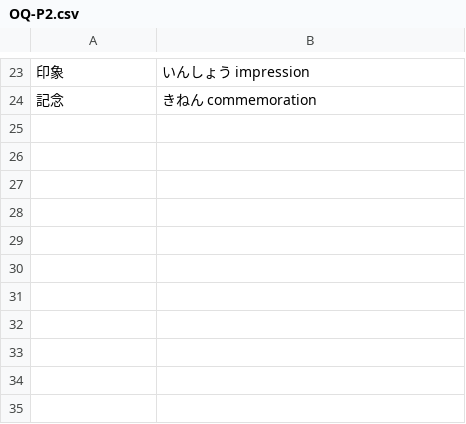
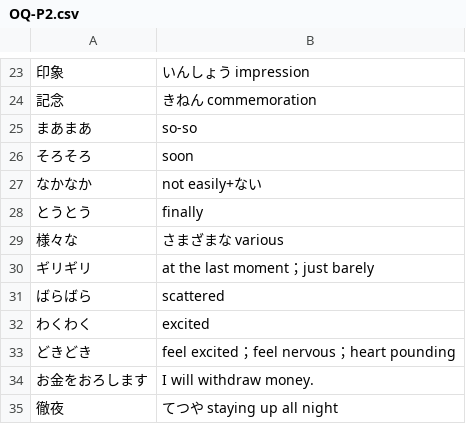
Before and after one commit to Hsunandarhtet/JLPT, a CSV file: N3/Kanji/OQ-P2.csv, drawn as a sheet; only a part is shown, gaps mark what is left out.

Commit message:
upload

```diff
--- a/N3/Kanji/OQ-P2.csv
+++ b/N3/Kanji/OQ-P2.csv
@@ -24 +24,12 @@
 記念,きねん commemoration
+まあまあ,so-so
+そろそろ,soon
+なかなか,not easily+ない
+とうとう,finally
+様々な,さまざまな various
+ギリギリ,at the last moment；just barely
+ばらばら,scattered
+わくわく,excited
+どきどき,feel excited；feel nervous；heart pounding
+お金をおろします,I will withdraw money.
+徹夜,てつや staying up all night
```
